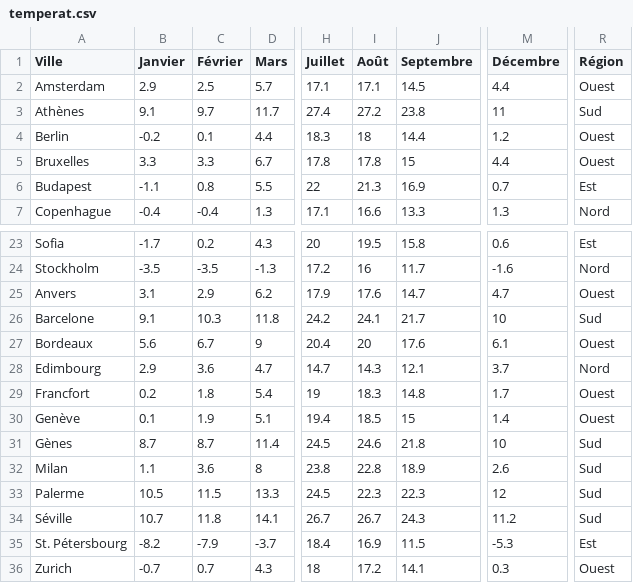
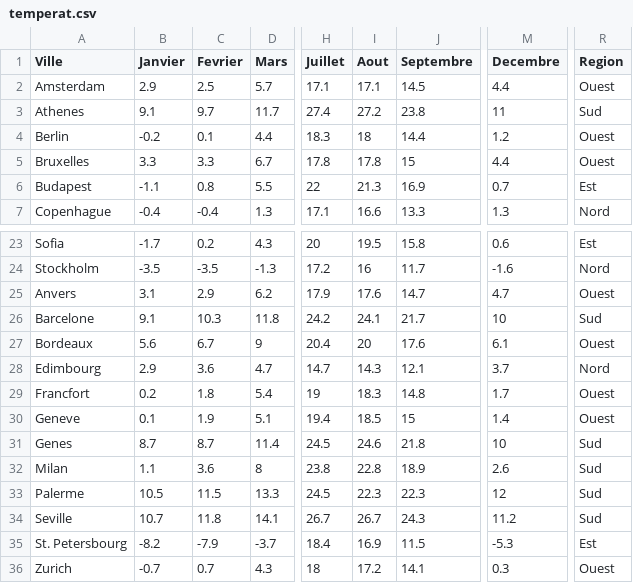
Before and after one commit to Elohim237/ACM, a CSV file: temperat.csv, drawn as a sheet; only a part is shown, gaps mark what is left out; the diff names each change by its address in the sheet, - before the commit and + after, or states it on an @@ line.

Commit message:
JEUX_DONNEES

```diff
--- a/temperat.csv
+++ b/temperat.csv
-C1: Février
+C1: Fevrier
-I1: Août
+I1: Aout
-M1: Décembre
+M1: Decembre
-R1: Région
+R1: Region
-A3 (Ville): Athènes
+A3 (Ville): Athenes
-A30 (Ville): Genève
+A30 (Ville): Geneve
-A31 (Ville): Gènes
+A31 (Ville): Genes
-A34 (Ville): Séville
+A34 (Ville): Seville
-A35 (Ville): St. Pétersbourg
+A35 (Ville): St. Petersbourg
```
